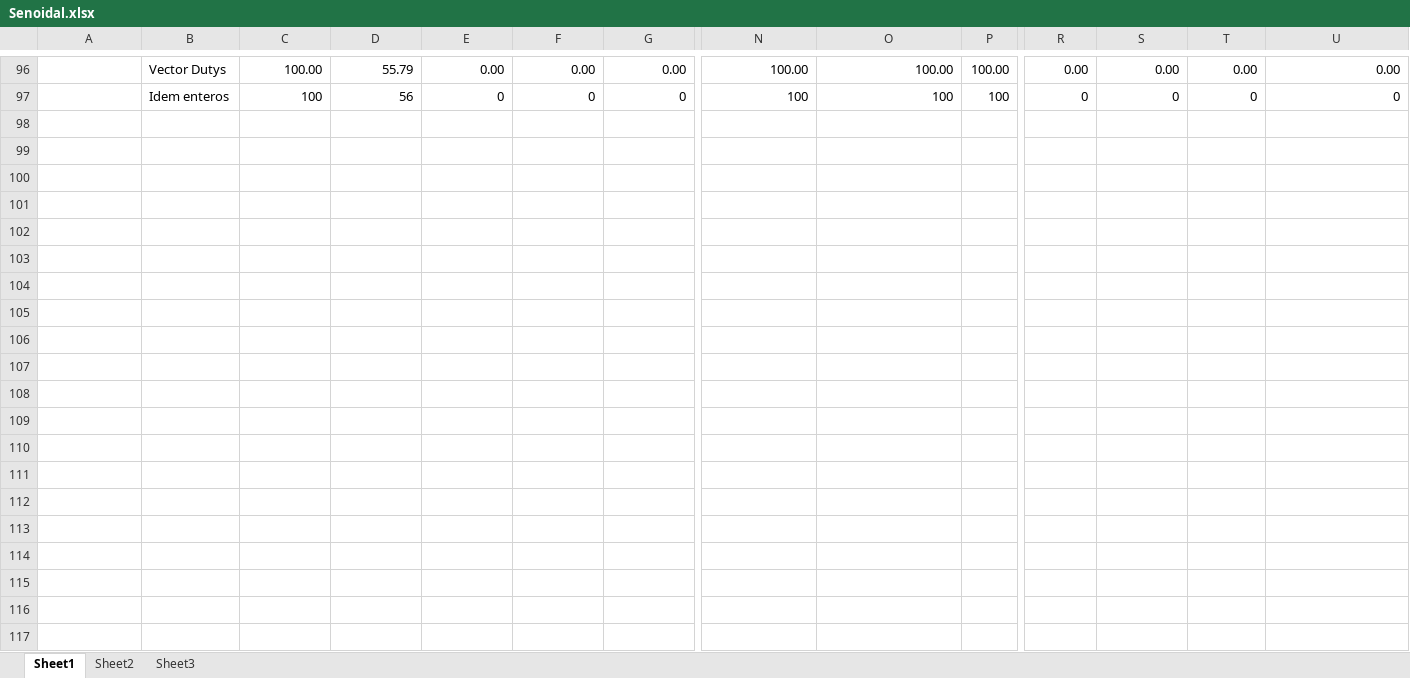
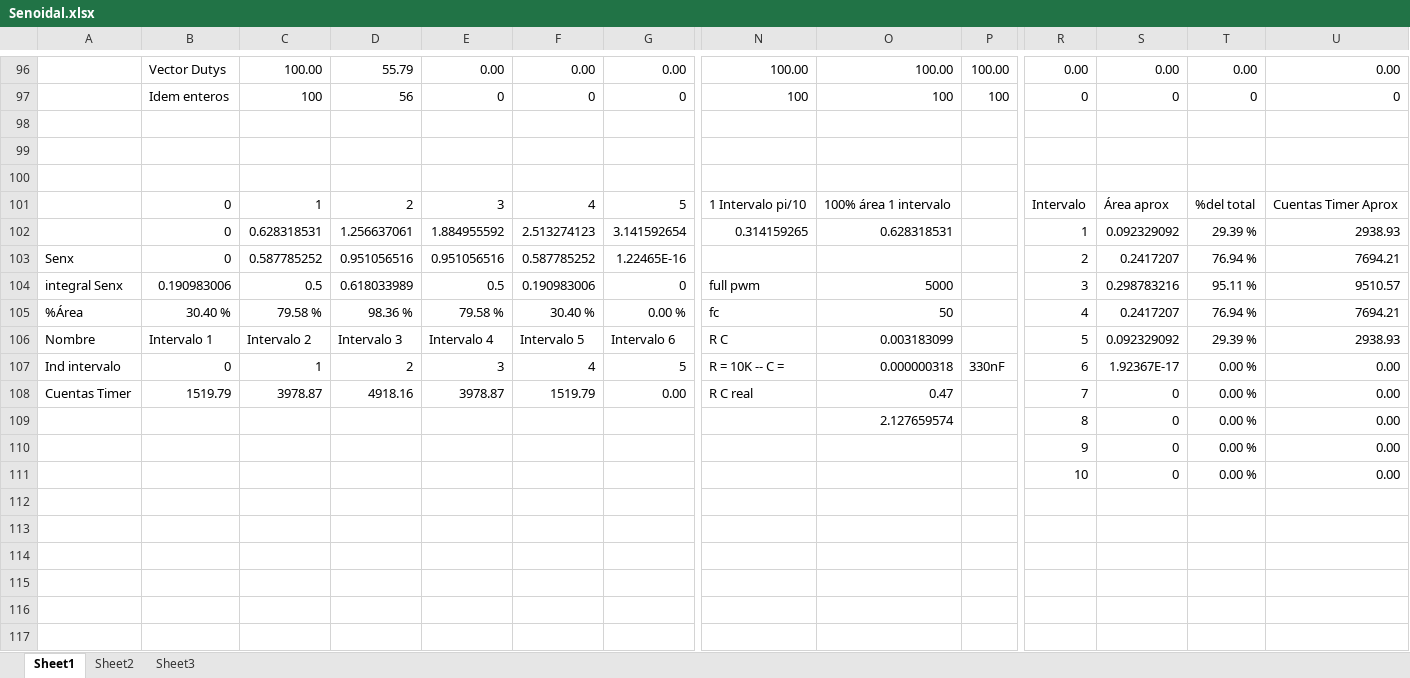
Before and after one commit to mvedovato/SixtolsonInterferer, an Excel workbook: Senoidal.xlsx, sheet Sheet1, drawn as a sheet; only a part is shown, gaps mark what is left out; values as stored, in another font and other column widths than the file's, no borders; charts and pictures not drawn; rows hold the shown columns only; the diff covers the shown part only; the diff names each change by its address in the sheet, - before the commit and + after, or states it on an @@ line.

```diff
--- a/Senoidal.xlsx (sheet Sheet1)
+++ b/Senoidal.xlsx (sheet Sheet1)
+row 98: (empty)
+row 99: (empty)
+row 100: (empty)
+row 101:  | 0 | 1 | 2 | 3 | 4 | 5 | 1 Intervalo pi/10 | 100% área 1 intervalo |  | Intervalo | Área aprox | %del total | Cuentas Timer Aprox
+row 102:  | 0 | 0.628318531 | 1.256637061 | 1.884955592 | 2.513274123 | 3.141592654 | 0.314159265 | 0.628318531 |  | 1 | 0.092329092 | 29.39 % | 2938.93
+row 103: Senx | 0 | 0.587785252 | 0.951056516 | 0.951056516 | 0.587785252 | 1.22465E-16 |  |  |  | 2 | 0.2417207 | 76.94 % | 7694.21
+row 104: integral Senx | 0.190983006 | 0.5 | 0.618033989 | 0.5 | 0.190983006 | 0 | full pwm | 5000 |  | 3 | 0.298783216 | 95.11 % | 9510.57
+row 105: %Área | 30.40 % | 79.58 % | 98.36 % | 79.58 % | 30.40 % | 0.00 % | fc | 50 |  | 4 | 0.2417207 | 76.94 % | 7694.21
+row 106: Nombre | Intervalo 1 | Intervalo 2 | Intervalo 3 | Intervalo 4 | Intervalo 5 | Intervalo 6 | R C | 0.003183099 |  | 5 | 0.092329092 | 29.39 % | 2938.93
+row 107: Ind intervalo | 0 | 1 | 2 | 3 | 4 | 5 | R = 10K -- C = | 0.000000318 | 330nF | 6 | 1.92367E-17 | 0.00 % | 0.00
+row 108: Cuentas Timer | 1519.79 | 3978.87 | 4918.16 | 3978.87 | 1519.79 | 0.00 | R C real | 0.47 |  | 7 | 0 | 0.00 % | 0.00
+row 109:  |  |  |  |  |  |  |  | 2.127659574 |  | 8 | 0 | 0.00 % | 0.00
+row 110:  |  |  |  |  |  |  |  |  |  | 9 | 0 | 0.00 % | 0.00
+row 111:  |  |  |  |  |  |  |  |  |  | 10 | 0 | 0.00 % | 0.00
+row 112: (empty)
+row 113: (empty)
+row 114: (empty)
+row 115: (empty)
+row 116: (empty)
+row 117: (empty)
```
Also changed, not shown: 59 added rows and 1 edited cell elsewhere in this sheet, charts or pictures, 12 other files.
